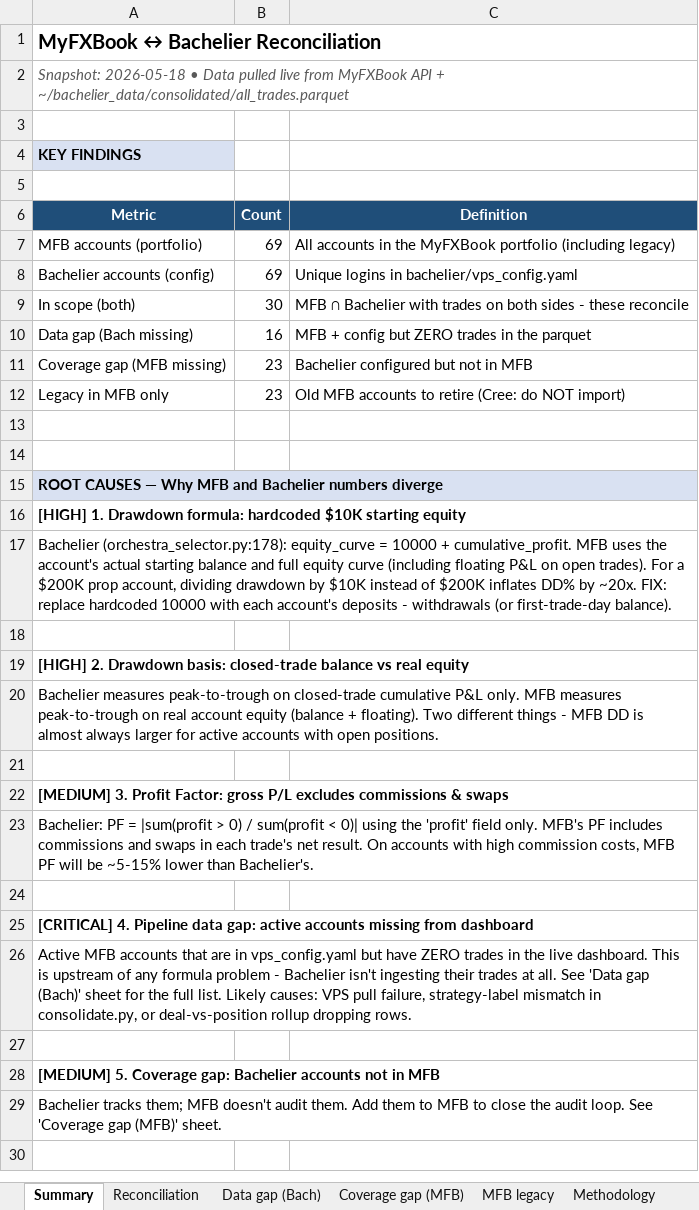
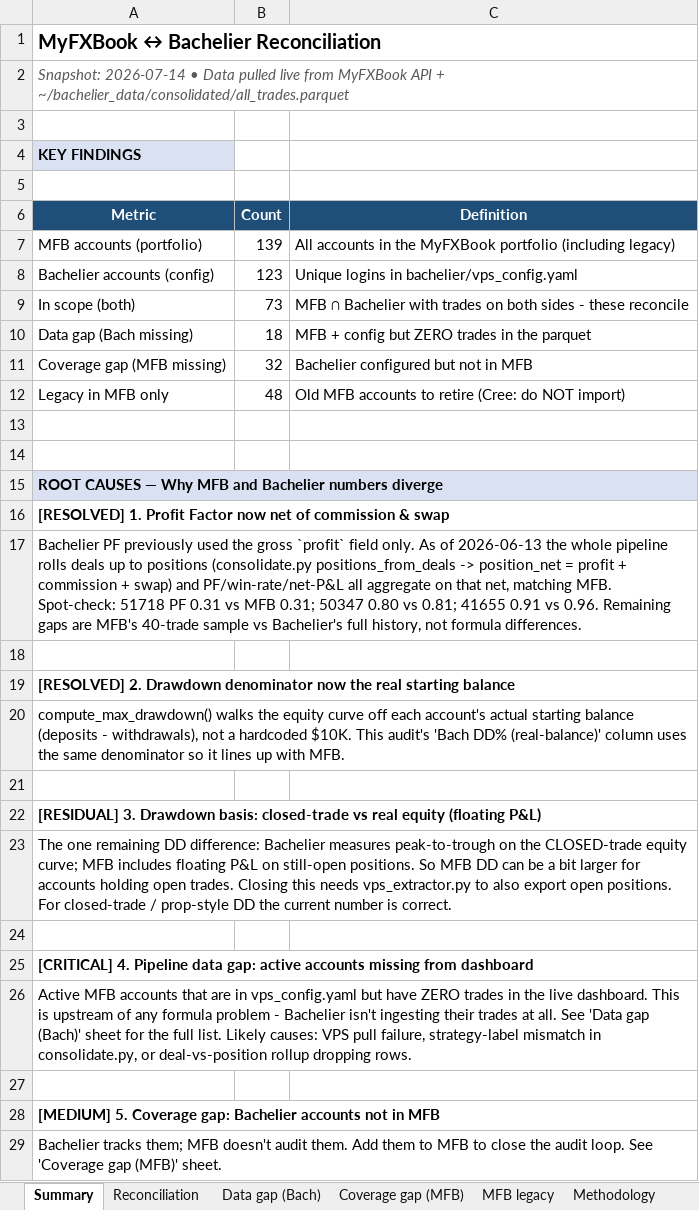
Before and after one commit to TheCryptocrat/bachelier-dashboards, an Excel workbook: MFB_Bachelier_Reconciliation_latest.xlsx, sheet Summary, drawn as a sheet; only a part is shown; the shorter side is filled out with more unchanged rows; values as stored, in another font and other column widths than the file's, no borders; the diff names each change by its address in the sheet, - before the commit and + after, or states it on an @@ line.

```diff
--- a/MFB_Bachelier_Reconciliation_latest.xlsx (sheet Summary)
+++ b/MFB_Bachelier_Reconciliation_latest.xlsx (sheet Summary)
-A2 (Metric): Snapshot: 2026-05-18 • Data…
+A2 (Metric): Snapshot: 2026-07-14 • Data…
-B7 (Count): 69
+B7 (Count): 139
-B8 (Count): 69
+B8 (Count): 123
-B9 (Count): 30
+B9 (Count): 73
-B10 (Count): 16
+B10 (Count): 18
-B11 (Count): 23
+B11 (Count): 32
-B12 (Count): 23
+B12 (Count): 48
-A16 (Metric): [HIGH] 1. Drawdown formula: hardcoded $10K starting equity
+A16 (Metric): [RESOLVED] 1. Profit Factor now net of commission & swap
-A17 (Metric): Bachelier (orchestra_selector.py:178): equity_curve = 10000 + cumulative_profit. MFB uses the account's actual starting balance and full equity curve (including floating P&L on open trades). For a $200K prop account, dividing drawdown by $10K instead of $200K inflates DD% by ~20x. FIX: replace hardcoded 10000 with each account's deposits - withdrawals (or first-trade-day balance).
+A17 (Metric): Bachelier PF previously used the gross `profit` field only. As of 2026-06-13 the whole pipeline rolls deals up to positions (consolidate.py positions_from_deals -> position_net = profit + commission + swap) and PF/win-rate/net-P&L all aggregate on that net, matching MFB. Spot-check: 51718 PF 0.31 vs MFB 0.31; 50347 0.80 vs 0.81; 41655 0.91 vs 0.96. Remaining gaps are MFB's 40-trade sample vs Bachelier's full history, not formula differences.
-A19 (Metric): [HIGH] 2. Drawdown basis: closed-trade balance vs real equity
+A19 (Metric): [RESOLVED] 2. Drawdown denominator now the real starting balance
-A20 (Metric): Bachelier measures peak-to-trough on closed-trade cumulative P&L only. MFB measures peak-to-trough on real account equity (balance + floating). Two different things - MFB DD is almost always larger for active accounts with open positions.
+A20 (Metric): compute_max_drawdown() walks the equity curve off each account's actual starting balance (deposits - withdrawals), not a hardcoded $10K. This audit's 'Bach DD% (real-balance)' column uses the same denominator so it lines up with MFB.
-A22 (Metric): [MEDIUM] 3. Profit Factor: gross P/L excludes commissions & swaps
+A22 (Metric): [RESIDUAL] 3. Drawdown basis: closed-trade vs real equity (floating P&L)
-A23 (Metric): Bachelier: PF = |sum(profit > 0) / sum(profit < 0)| using the 'profit' field only. MFB's PF includes commissions and swaps in each trade's net result. On accounts with high commission costs, MFB PF will be ~5-15% lower than Bachelier's.
+A23 (Metric): The one remaining DD difference: Bachelier measures peak-to-trough on the CLOSED-trade equity curve; MFB includes floating P&L on still-open positions. So MFB DD can be a bit larger for accounts holding open trades. Closing this needs vps_extractor.py to also export open positions. For closed-trade / prop-style DD the current number is correct.
```
Also changed, not shown: sheet Reconciliation, sheet MFB legacy, sheet Data gap (Bach), sheet Coverage gap (MFB), sheet Methodology, 4 other files.
